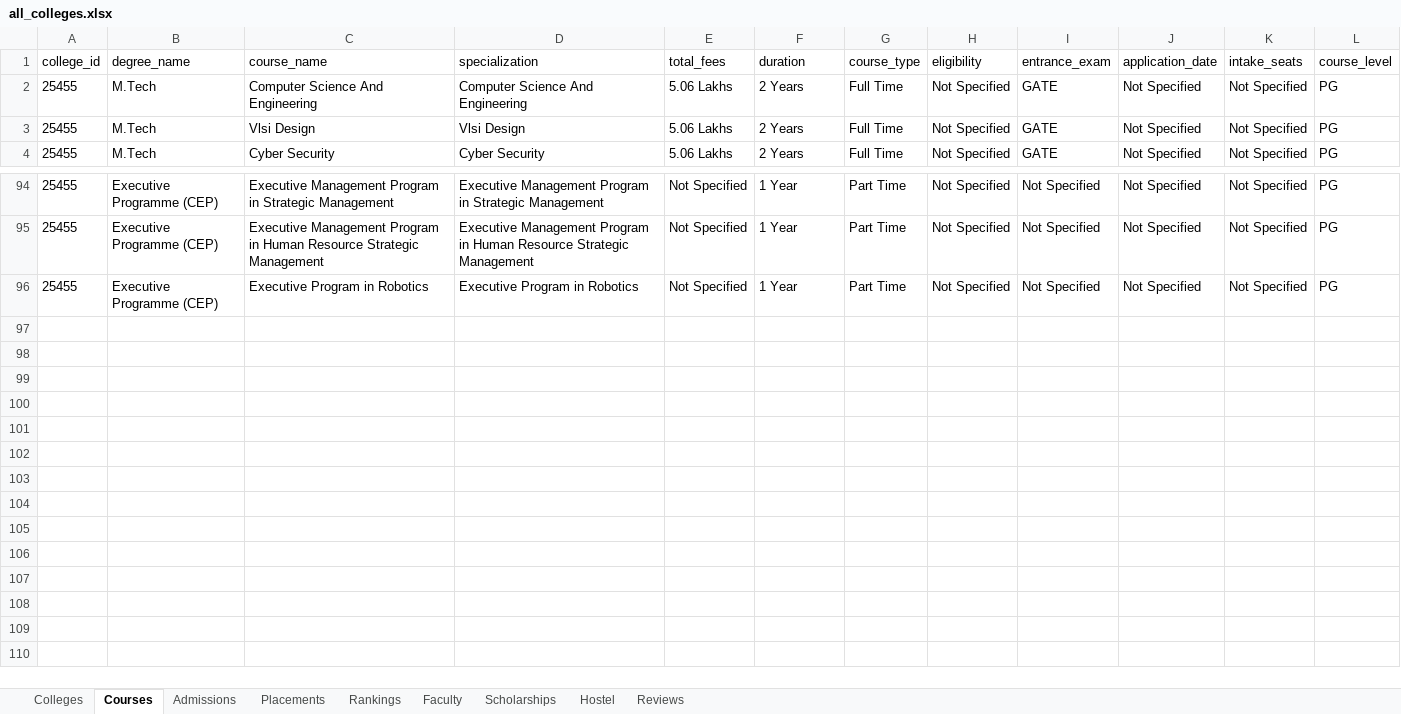
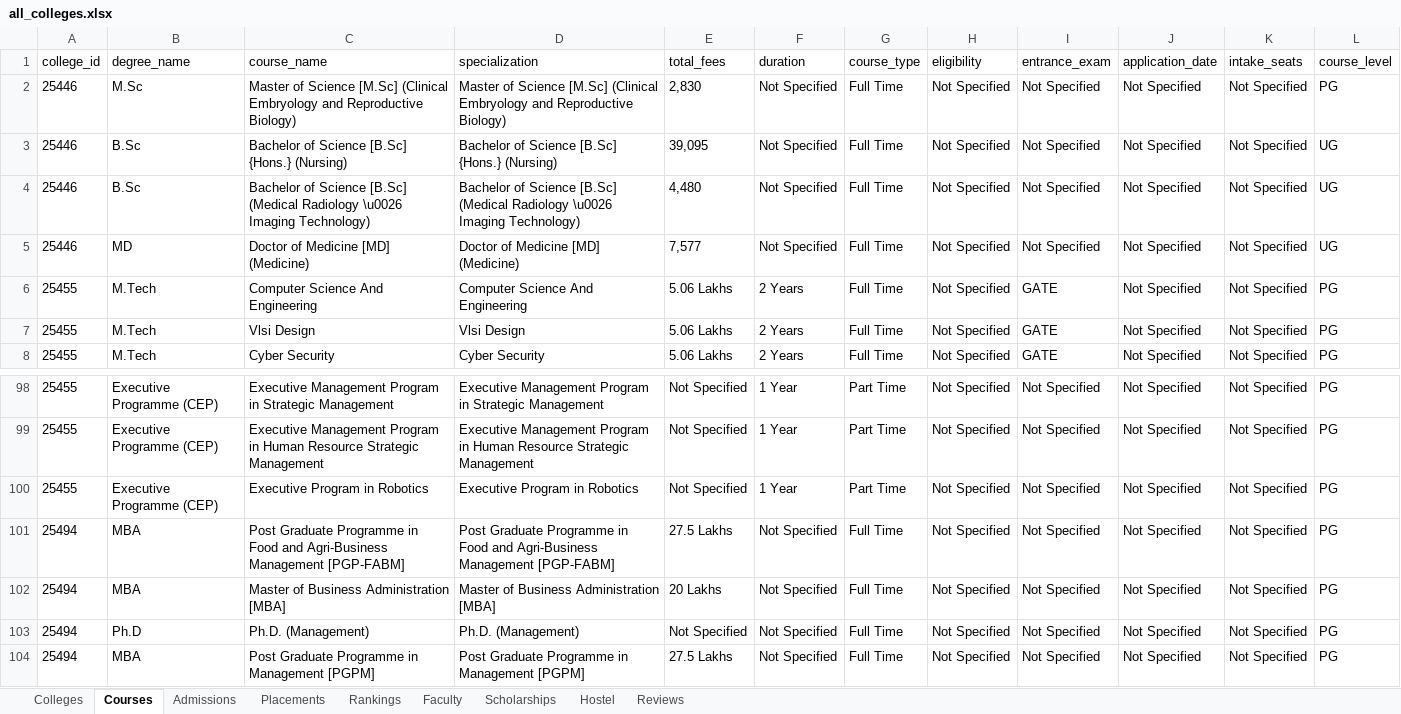
Before and after one commit to amarjeetvr/one-co, an Excel workbook: exports/all_colleges.xlsx, sheet Courses, drawn as a sheet; only a part is shown, gaps mark what is left out; values as stored, in another font and other column widths than the file's, no borders; the diff names each change by its address in the sheet, - before the commit and + after, or states it on an @@ line.

```diff
--- a/exports/all_colleges.xlsx (sheet Courses)
+++ b/exports/all_colleges.xlsx (sheet Courses)
+row 2: 25446 | M.Sc | Master of Science [M.Sc] (Clinical Embryology and Reproductive Biology) | Master of Science [M.Sc] (Clinical Embryology and Reproductive Biology) | 2,830 | Not Specified | Full Time | Not Specified | Not Specified | Not Specified | Not Specified | PG
+row 3: 25446 | B.Sc | Bachelor of Science [B.Sc] {Hons.} (Nursing) | Bachelor of Science [B.Sc] {Hons.} (Nursing) | 39,095 | Not Specified | Full Time | Not Specified | Not Specified | Not Specified | Not Specified | UG
+row 4: 25446 | B.Sc | Bachelor of Science [B.Sc] (Medical Radiology \u0026 Imaging Technology) | Bachelor of Science [B.Sc] (Medical Radiology \u0026 Imaging Technology) | 4,480 | Not Specified | Full Time | Not Specified | Not Specified | Not Specified | Not Specified | UG
+row 5: 25446 | MD | Doctor of Medicine [MD] (Medicine) | Doctor of Medicine [MD] (Medicine) | 7,577 | Not Specified | Full Time | Not Specified | Not Specified | Not Specified | Not Specified | UG
+row 101: 25494 | MBA | Post Graduate Programme in Food and Agri-Business Management [PGP-FABM] | Post Graduate Programme in Food and Agri-Business Management [PGP-FABM] | 27.5 Lakhs | Not Specified | Full Time | Not Specified | Not Specified | Not Specified | Not Specified | PG
+row 102: 25494 | MBA | Master of Business Administration [MBA] | Master of Business Administration [MBA] | 20 Lakhs | Not Specified | Full Time | Not Specified | Not Specified | Not Specified | Not Specified | PG
+row 103: 25494 | Ph.D | Ph.D. (Management) | Ph.D. (Management) | Not Specified | Not Specified | Full Time | Not Specified | Not Specified | Not Specified | Not Specified | PG
+row 104: 25494 | MBA | Post Graduate Programme in Management [PGPM] | Post Graduate Programme in Management [PGPM] | 27.5 Lakhs | Not Specified | Full Time | Not Specified | Not Specified | Not Specified | Not Specified | PG
```
Also changed, not shown: sheet Colleges, sheet Placements, sheet Rankings, sheet Admissions, sheet Reviews, sheet Hostel, exports/colleges/25446_all-india-institute-of-medical-sciences-aiims-new-delhi.xlsx, exports/colleges/25455_iit-delhi-indian-institute-of-technology-iitd-new-delhi.xlsx, 51 other files.
